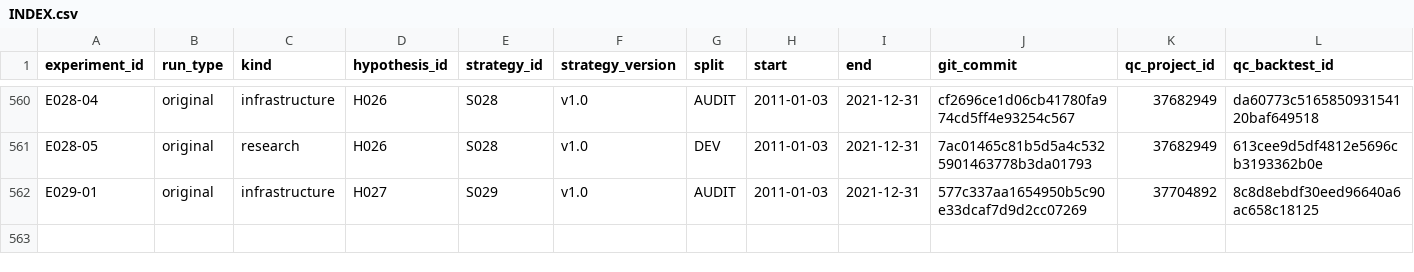
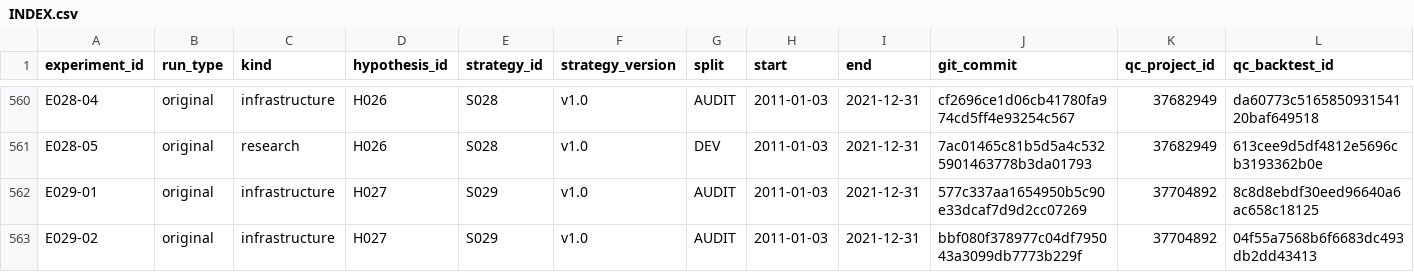
Before and after one commit to CohenMatan/quant-trading-research, a CSV file: experiments/INDEX.csv, drawn as a sheet; only a part is shown, gaps mark what is left out; rows hold the shown columns only; the diff names each change by its address in the sheet, - before the commit and + after, or states it on an @@ line.

```diff
--- a/experiments/INDEX.csv
+++ b/experiments/INDEX.csv
+row 563: E029-02 | original | infrastructure | H027 | S029 | v1.0 | AUDIT | 2011-01-03 | 2021-12-31 | bbf080f378977c04df795043a3099db7773b229f | 37704892 | 04f55a7568b6f6683dc493db2dd43413
```
Also changed, not shown: 6 other files.
